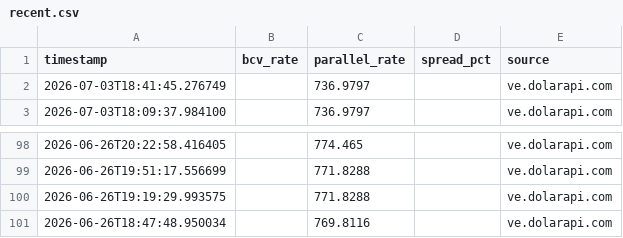
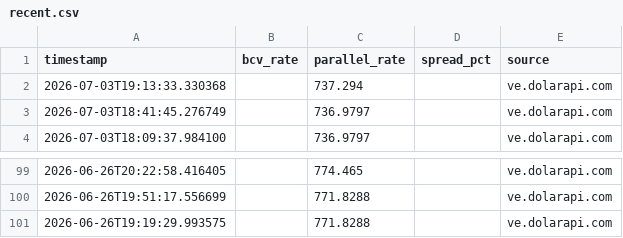
Before and after one commit to lucaleoklar-droid/Venezuela-currency-agent, a CSV file: data/recent.csv, drawn as a sheet; only a part is shown, gaps mark what is left out; removed rows and columns are numbered as before the commit, all else as after; the diff names each change by its address in the sheet, - before the commit and + after, or states it on an @@ line.

```diff
--- a/data/recent.csv
+++ b/data/recent.csv
+row 2: 2026-07-03T19:13:33.330368 |  | 737.294 |  | ve.dolarapi.com
-row 101: 2026-06-26T18:47:48.950034 |  | 769.8116 |  | ve.dolarapi.com
```
Also changed, not shown: data/archive/rates-2026-07.csv, data/daily.csv, 1 other file.
